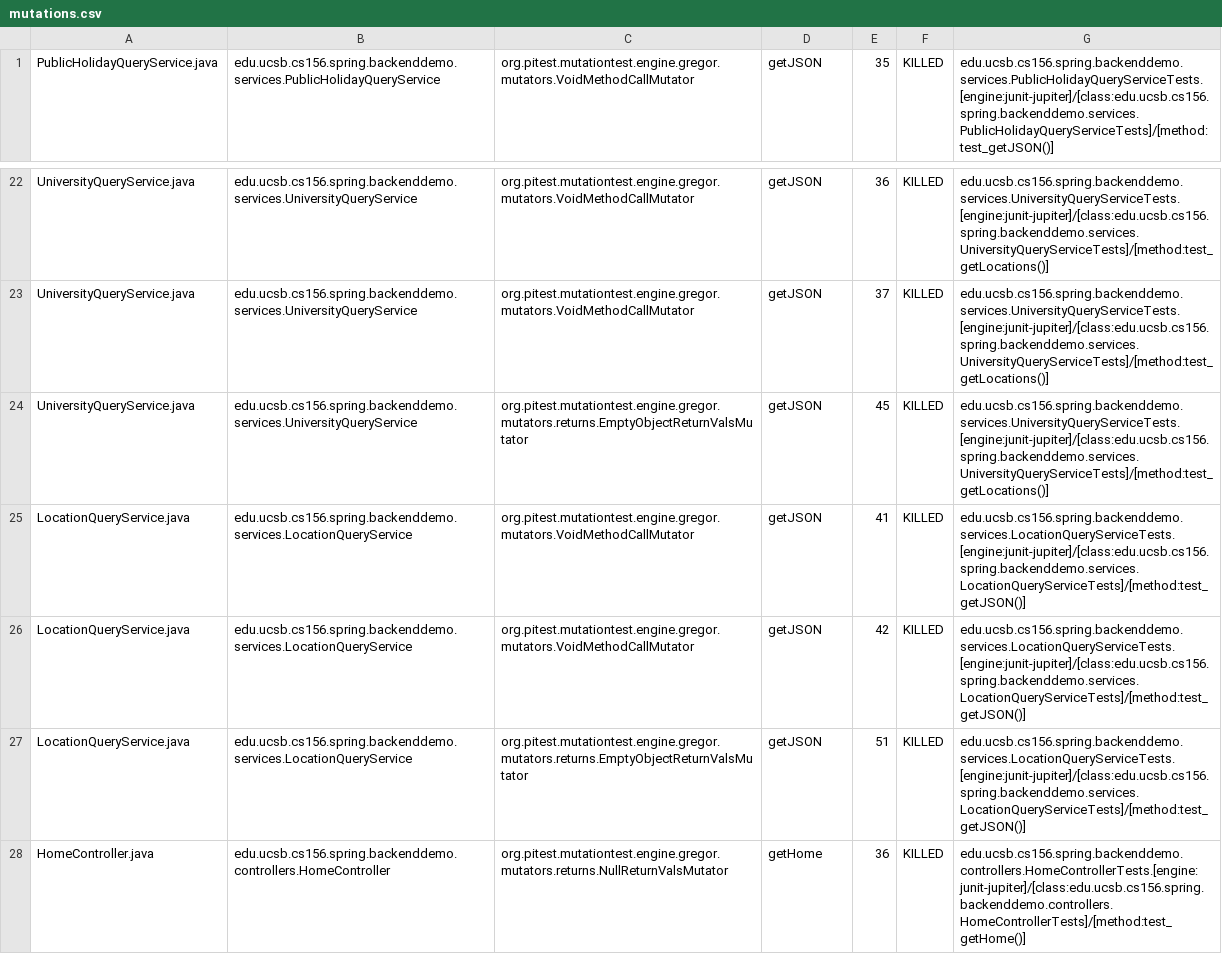
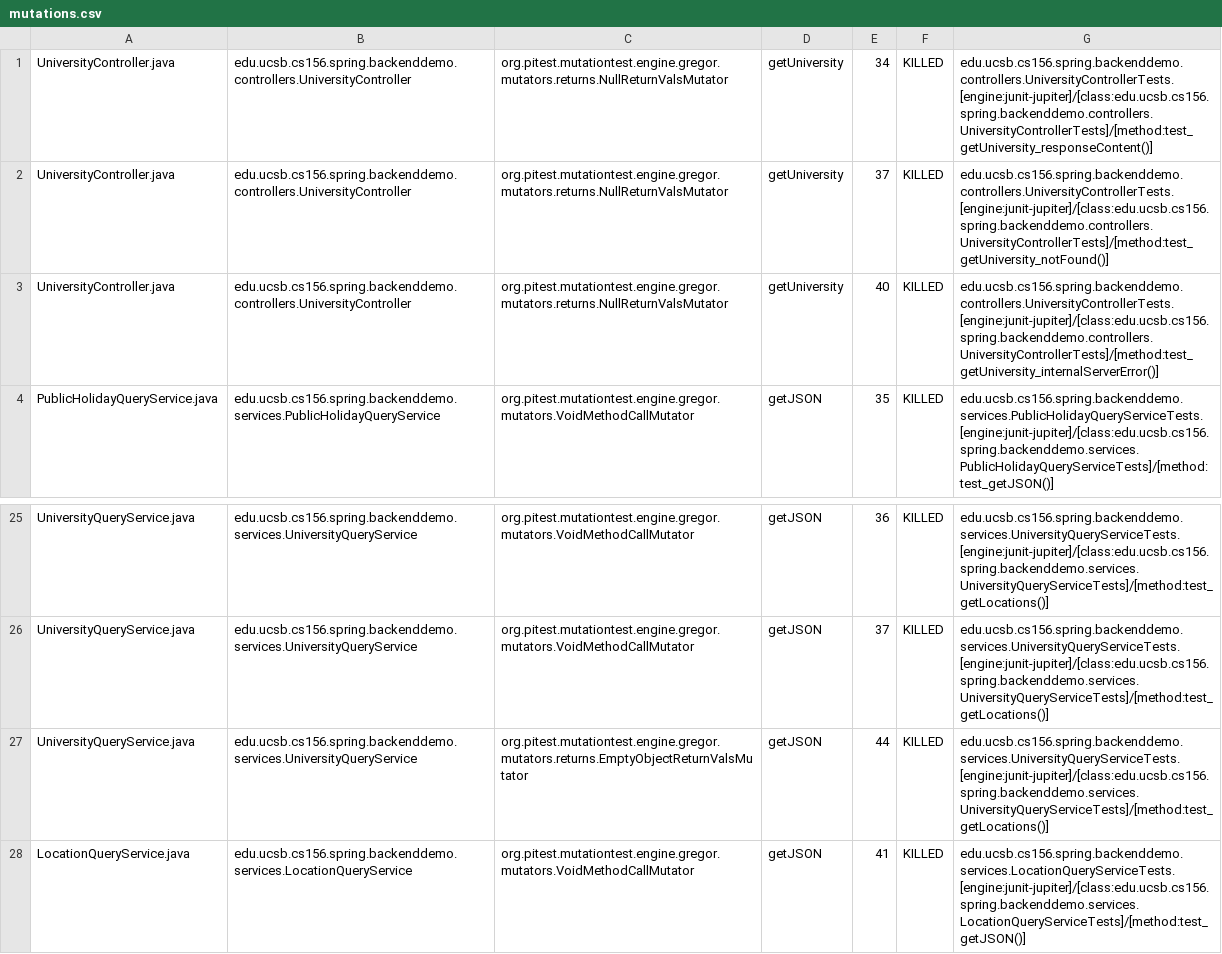
Before and after one commit to ucsb-cs156-f23/team01-f23-5pm-4, a CSV file: pitest/mutations.csv, drawn as a sheet; only a part is shown, gaps mark what is left out; the shorter side is filled out with more unchanged rows.

Commit message:
Deploying to gh-pages from @ ucsb-cs156-f23/team01-f23-5pm-4@f3265cbb1ba0ad31a29bc38da66e55f9f72d6c5a 🚀

```diff
--- a/pitest/mutations.csv
+++ b/pitest/mutations.csv
@@ -1 +1,4 @@
+UniversityController.java,edu.ucsb.cs156.spring.backenddemo.controllers.UniversityController,org.pitest.mutationtest.engine.gregor.mutators.returns.NullReturnValsMutator,getUniversity,34,KILLED,edu.ucsb.cs156.spring.backenddemo.controllers.UniversityControllerTests.[engine:junit-jupiter]/[class:edu.ucsb.cs156.spring.backenddemo.controllers.UniversityControllerTests]/[method:test_getUniversity_responseContent()]
+UniversityController.java,edu.ucsb.cs156.spring.backenddemo.controllers.UniversityController,org.pitest.mutationtest.engine.gregor.mutators.returns.NullReturnValsMutator,getUniversity,37,KILLED,edu.ucsb.cs156.spring.backenddemo.controllers.UniversityControllerTests.[engine:junit-jupiter]/[class:edu.ucsb.cs156.spring.backenddemo.controllers.UniversityControllerTests]/[method:test_getUniversity_notFound()]
+UniversityController.java,edu.ucsb.cs156.spring.backenddemo.controllers.UniversityController,org.pitest.mutationtest.engine.gregor.mutators.returns.NullReturnValsMutator,getUniversity,40,KILLED,edu.ucsb.cs156.spring.backenddemo.controllers.UniversityControllerTests.[engine:junit-jupiter]/[class:edu.ucsb.cs156.spring.backenddemo.controllers.UniversityControllerTests]/[method:test_getUniversity_internalServerError()]
 PublicHolidayQueryService.java,edu.ucsb.cs156.spring.backenddemo.services.PublicHolidayQueryService,org.pitest.mutationtest.engine.gregor.mutators.VoidMethodCallMutator,getJSON,35,KILLED,edu.ucsb.cs156.spring.backenddemo.services.PublicHolidayQueryServiceTests.[engine:junit-jupiter]/[class:edu.ucsb.cs156.spring.backenddemo.services.PublicHolidayQueryServiceTests]/[method:test_getJSON()]
@@ -23,3 +26,3 @@ UniversityQueryService.java,edu.ucsb.cs156.spring.backenddemo.services.Universit
 UniversityQueryService.java,edu.ucsb.cs156.spring.backenddemo.services.UniversityQueryService,org.pitest.mutationtest.engine.gregor.mutators.VoidMethodCallMutator,getJSON,37,KILLED,edu.ucsb.cs156.spring.backenddemo.services.UniversityQueryServiceTests.[engine:junit-jupiter]/[class:edu.ucsb.cs156.spring.backenddemo.services.UniversityQueryServiceTests]/[method:test_getLocations()]
-UniversityQueryService.java,edu.ucsb.cs156.spring.backenddemo.services.UniversityQueryService,org.pitest.mutationtest.engine.gregor.mutators.returns.EmptyObjectReturnValsMutator,getJSON,45,KILLED,edu.ucsb.cs156.spring.backenddemo.services.UniversityQueryServiceTests.[engine:junit-jupiter]/[class:edu.ucsb.cs156.spring.backenddemo.services.UniversityQueryServiceTests]/[method:test_getLocations()]
+UniversityQueryService.java,edu.ucsb.cs156.spring.backenddemo.services.UniversityQueryService,org.pitest.mutationtest.engine.gregor.mutators.returns.EmptyObjectReturnValsMutator,getJSON,44,KILLED,edu.ucsb.cs156.spring.backenddemo.services.UniversityQueryServiceTests.[engine:junit-jupiter]/[class:edu.ucsb.cs156.spring.backenddemo.services.UniversityQueryServiceTests]/[method:test_getLocations()]
 LocationQueryService.java,edu.ucsb.cs156.spring.backenddemo.services.LocationQueryService,org.pitest.mutationtest.engine.gregor.mutators.VoidMethodCallMutator,getJSON,41,KILLED,edu.ucsb.cs156.spring.backenddemo.services.LocationQueryServiceTests.[engine:junit-jupiter]/[class:edu.ucsb.cs156.spring.backenddemo.services.LocationQueryServiceTests]/[method:test_getJSON()]
```
Also changed, not shown: 22 other files.
